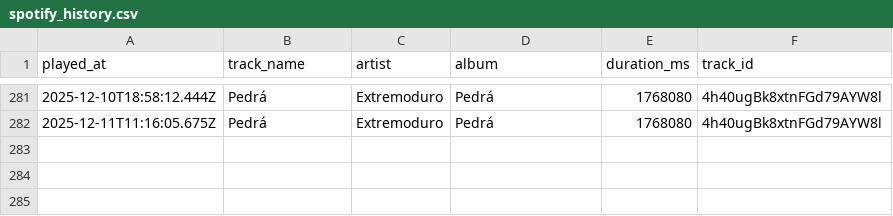
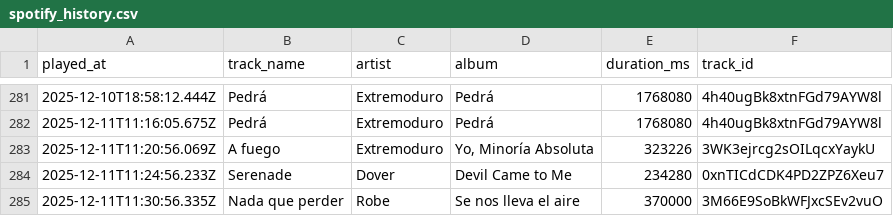
Before and after one commit to Edupastore/spothistory, a CSV file: spotify_history.csv, drawn as a sheet; only a part is shown, gaps mark what is left out; the diff names each change by its address in the sheet, - before the commit and + after, or states it on an @@ line.

```diff
--- a/spotify_history.csv
+++ b/spotify_history.csv
+row 283: 2025-12-11T11:20:56.069Z | A fuego | Extremoduro | Yo, Minoría Absoluta | 323226 | 3WK3ejrcg2sOILqcxYaykU
+row 284: 2025-12-11T11:24:56.233Z | Serenade | Dover | Devil Came to Me | 234280 | 0xnTICdCDK4PD2ZPZ6Xeu7
+row 285: 2025-12-11T11:30:56.335Z | Nada que perder | Robe | Se nos lleva el aire | 370000 | 3M66E9SoBkWFJxcSEv2vuO
```
